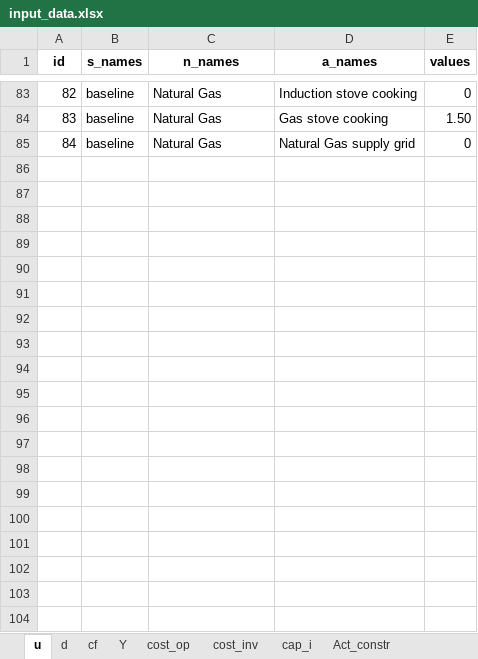
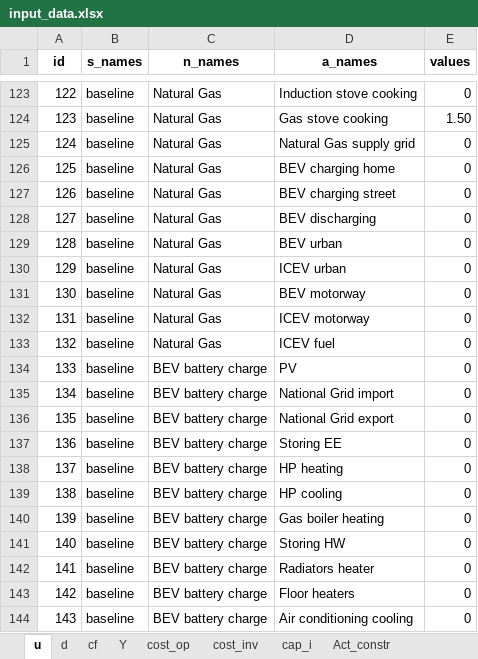
Before and after one commit to CamiCit/pyesm_tesi, an Excel workbook: thesis/main/input_data/input_data.xlsx, sheet u, drawn as a sheet; only a part is shown, gaps mark what is left out; values as stored, in another font and other column widths than the file's, no borders; the diff covers the shown part only; the diff names each change by its address in the sheet, - before the commit and + after, or states it on an @@ line.

```diff
--- a/thesis/main/input_data/input_data.xlsx (sheet u)
+++ b/thesis/main/input_data/input_data.xlsx (sheet u)
@@ column A (id) renumbered between rows 24 and 125 @@
+row 126: 125 | baseline | Natural Gas | BEV charging home | 0
+row 127: 126 | baseline | Natural Gas | BEV charging street | 0
+row 128: 127 | baseline | Natural Gas | BEV discharging | 0
+row 129: 128 | baseline | Natural Gas | BEV urban | 0
+row 130: 129 | baseline | Natural Gas | ICEV urban | 0
+row 131: 130 | baseline | Natural Gas | BEV motorway | 0
+row 132: 131 | baseline | Natural Gas | ICEV motorway | 0
+row 133: 132 | baseline | Natural Gas | ICEV fuel | 0
+row 134: 133 | baseline | BEV battery charge | PV | 0
+row 135: 134 | baseline | BEV battery charge | National Grid import | 0
+row 136: 135 | baseline | BEV battery charge | National Grid export | 0
+row 137: 136 | baseline | BEV battery charge | Storing EE | 0
+row 138: 137 | baseline | BEV battery charge | HP heating | 0
+row 139: 138 | baseline | BEV battery charge | HP cooling | 0
+row 140: 139 | baseline | BEV battery charge | Gas boiler heating | 0
+row 141: 140 | baseline | BEV battery charge | Storing HW | 0
+row 142: 141 | baseline | BEV battery charge | Radiators heater | 0
+row 143: 142 | baseline | BEV battery charge | Floor heaters | 0
+row 144: 143 | baseline | BEV battery charge | Air conditioning cooling | 0
```
Also changed, not shown: 139 added rows elsewhere in this sheet, sheet Act_constr, sheet d, sheet cf, sheet Y, sheet Cool_vector, sheet storage_min_charge, 8 more sheets, other sheet tabs, thesis/main/sets.xlsx, 12 other files.
